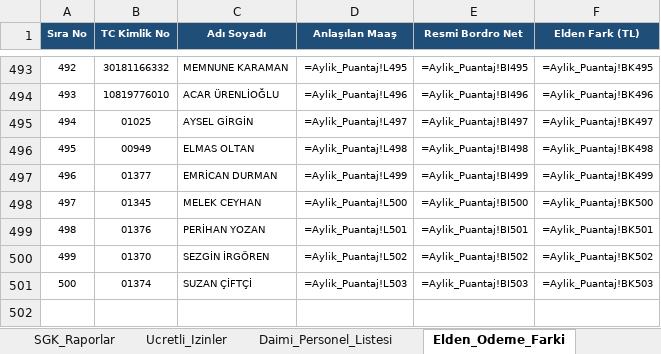
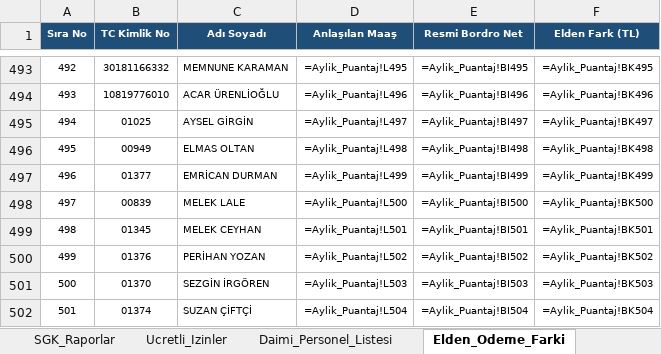
Before and after one commit to ercanpolatt/personel-pdks-verisini-puantaja-isleme, an Excel workbook: puantaj.xlsx, sheet Elden_Odeme_Farki, drawn as a sheet; only a part is shown, gaps mark what is left out; values as stored, in another font and other column widths than the file's, no borders; formulas without a stored value are shown as written; addresses are those after the commit; the diff names each change by its address in the sheet, - before the commit and + after, or states it on an @@ line.

```diff
--- a/puantaj.xlsx (sheet Elden_Odeme_Farki)
+++ b/puantaj.xlsx (sheet Elden_Odeme_Farki)
+row 498: 497 | 00839 | MELEK LALE | =Aylik_Puantaj!L500 | =Aylik_Puantaj!BI500 | =Aylik_Puantaj!BK500
@@ column A (Sıra No) renumbered from row 499 down @@
-D499 (Anlaşılan Maaş): =Aylik_Puantaj!L500
+D499 (Anlaşılan Maaş): =Aylik_Puantaj!L501
-E499 (Resmi Bordro Net): =Aylik_Puantaj!BI500
+E499 (Resmi Bordro Net): =Aylik_Puantaj!BI501
-F499 (Elden Fark (TL)): =Aylik_Puantaj!BK500
+F499 (Elden Fark (TL)): =Aylik_Puantaj!BK501
-D500 (Anlaşılan Maaş): =Aylik_Puantaj!L501
+D500 (Anlaşılan Maaş): =Aylik_Puantaj!L502
-E500 (Resmi Bordro Net): =Aylik_Puantaj!BI501
+E500 (Resmi Bordro Net): =Aylik_Puantaj!BI502
-F500 (Elden Fark (TL)): =Aylik_Puantaj!BK501
+F500 (Elden Fark (TL)): =Aylik_Puantaj!BK502
-D501 (Anlaşılan Maaş): =Aylik_Puantaj!L502
+D501 (Anlaşılan Maaş): =Aylik_Puantaj!L503
-E501 (Resmi Bordro Net): =Aylik_Puantaj!BI502
+E501 (Resmi Bordro Net): =Aylik_Puantaj!BI503
-F501 (Elden Fark (TL)): =Aylik_Puantaj!BK502
+F501 (Elden Fark (TL)): =Aylik_Puantaj!BK503
-D502 (Anlaşılan Maaş): =Aylik_Puantaj!L503
+D502 (Anlaşılan Maaş): =Aylik_Puantaj!L504
-E502 (Resmi Bordro Net): =Aylik_Puantaj!BI503
+E502 (Resmi Bordro Net): =Aylik_Puantaj!BI504
-F502 (Elden Fark (TL)): =Aylik_Puantaj!BK503
+F502 (Elden Fark (TL)): =Aylik_Puantaj!BK504
```
Also changed, not shown: sheet PDKS_Hareket_Kayitlari, sheet Eksik_Basim_Raporu, sheet Bolum_Prim_Mesai_Raporu, sheet Aylik_Puantaj, gunluk_calisma_raporu.xlsx, pdks_eylul_gunluk_calisma_saatleri.xlsx, 27 other files.
